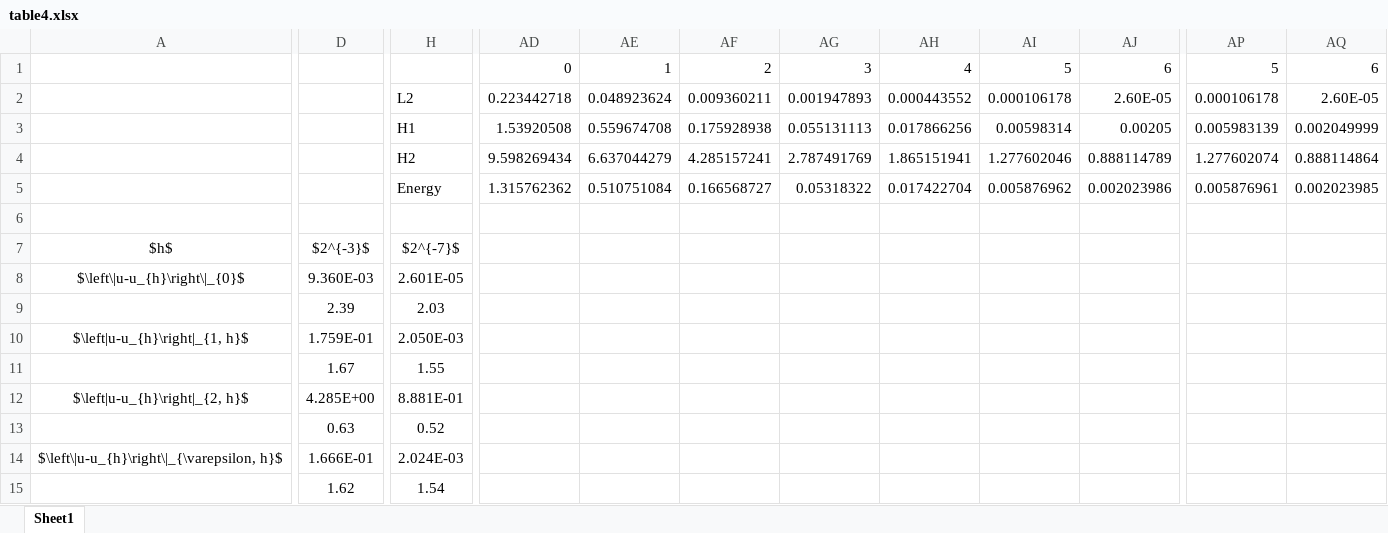
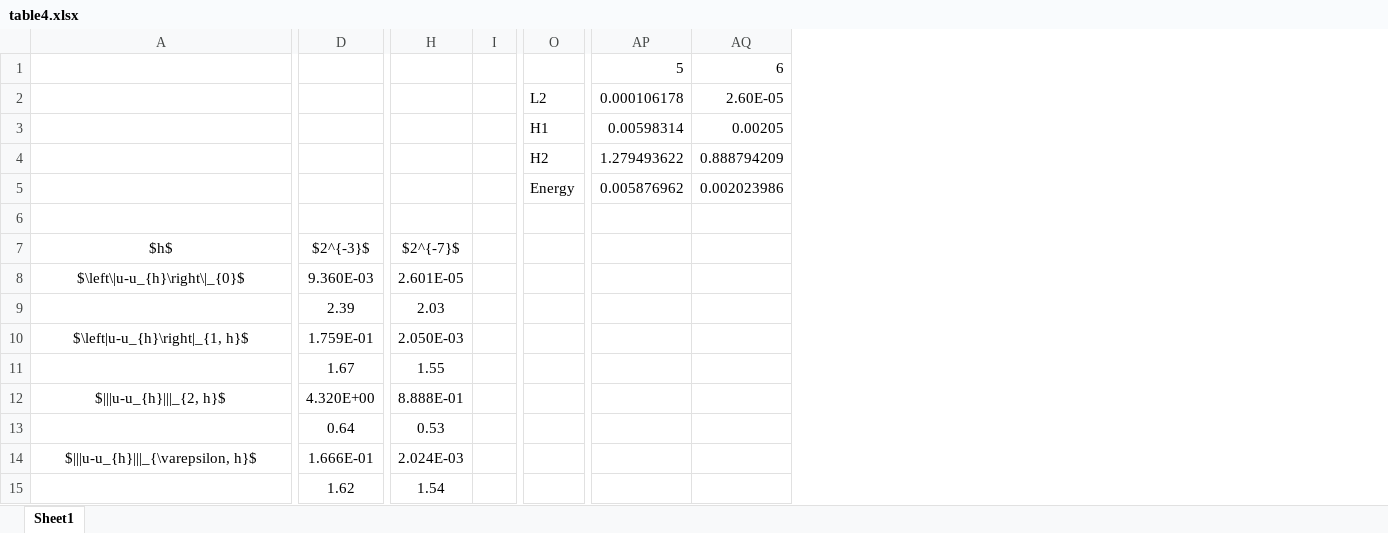
Before and after one commit to YerbaPage/FEM_forth_perturb, an Excel workbook: working/Perturb/log/tables/table4.xlsx, sheet Sheet1, drawn as a sheet; only a part is shown, gaps mark what is left out; values as stored, in another font and other column widths than the file's, no borders; removed rows and columns are numbered as before the commit, all else as after; rows hold the shown columns only; the diff covers the shown part only; the diff names each change by its address in the sheet, - before the commit and + after, or states it on an @@ line.

```diff
--- a/working/Perturb/log/tables/table4.xlsx (sheet Sheet1)
+++ b/working/Perturb/log/tables/table4.xlsx (sheet Sheet1)
+column I, empty
+column O, rows 2-3: L2 | H1
-column AD, rows 1-3: 0 | 0.223442718 | 1.53920508
-column AE, rows 1-3: 1 | 0.048923624 | 0.559674708
-column AF, rows 1-3: 2 | 0.009360211 | 0.175928938
-column AG, rows 1-3: 3 | 0.001947893 | 0.055131113
-column AH, rows 1-3: 4 | 0.000443552 | 0.017866256
-column AI, rows 1-3: 5 | 0.000106178 | 0.00598314
-column AJ, rows 1-3: 6 | 2.60E-05 | 0.00205
-H2: L2
+H2: (empty)
-H3: H1
+H3: (empty)
-AP3: 0.005983139
+AP3: 0.00598314
-AQ3: 0.002049999
+AQ3: 0.00205
-row 4:  |  | H2 | 9.598269434 | 6.637044279 | 4.285157241 | 2.787491769 | 1.865151941 | 1.277602046 | 0.888114789 | 1.277602074 | 0.888114864
-row 5:  |  | Energy | 1.315762362 | 0.510751084 | 0.166568727 | 0.05318322 | 0.017422704 | 0.005876962 | 0.002023986 | 0.005876961 | 0.002023985
+row 4:  |  |  |  | H2 | 1.279493622 | 0.888794209
+row 5:  |  |  |  | Energy | 0.005876962 | 0.002023986
-row 12: $\left|u-u_{h}\right|_{2, h}$ | 4.285E+00 | 8.881E-01
+row 12: $|||u-u_{h}|||_{2, h}$ | 4.320E+00 | 8.888E-01
-D13: 0.63
+D13: 0.64
-H13: 0.52
+H13: 0.53
-A14: $\left\|u-u_{h}\right\|_{\varepsilon, h}$
+A14: $|||u-u_{h}|||_{\varepsilon, h}$
```
Also changed, not shown: 5 added columns elsewhere in this sheet, working/Perturb/log/tables/table5.xlsx, working/Perturb/log/tables/table6.xlsx, 18 other files.
